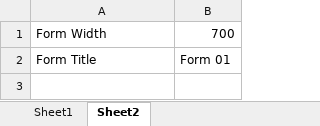
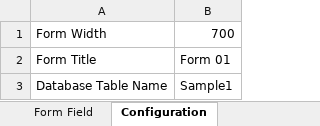
Before and after one commit to vmiis/Projects, an Excel workbook: sites/131/m/excel-samples/sample01.xlsx, sheet Configuration, drawn as a sheet; values as stored, in another font and other column widths than the file's, no borders; the diff names each change by its address in the sheet, - before the commit and + after, or states it on an @@ line.

```diff
--- a/sites/131/m/excel-samples/sample01.xlsx (sheet Configuration)
+++ b/sites/131/m/excel-samples/sample01.xlsx (sheet Configuration)
-sheet tab: Sheet1
+sheet tab: Form Field
-sheet tab: Sheet2
+sheet tab: Configuration
+row 3: Database Table Name | Sample1
```
Also changed, not shown: sheet Form Field, other sheet tabs, 23 other files.
